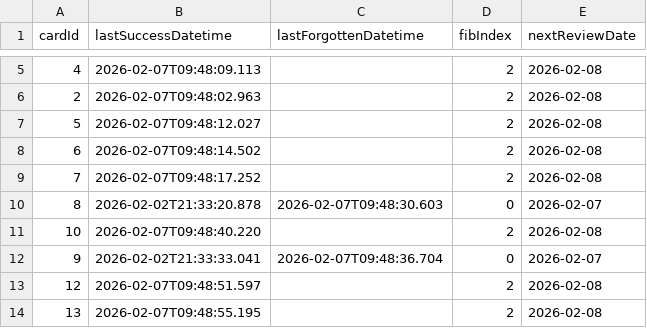
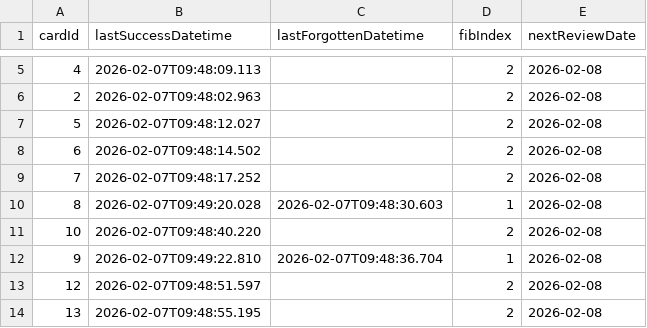
Before and after one commit to vOmaro/cards, a CSV file: spanish/ssra-cards.csv, drawn as a sheet; only a part is shown, gaps mark what is left out.

Commit message:
Update spanish/ssra-cards.csv: update review schedule for 32 card(s)

```diff
--- a/spanish/ssra-cards.csv
+++ b/spanish/ssra-cards.csv
@@ -9,5 +9,5 @@ cardId,lastSuccessDatetime,lastForgottenDatetime,fibIndex,nextReviewDate
 7,2026-02-07T09:48:17.252,,2,2026-02-08
-8,2026-02-02T21:33:20.878,2026-02-07T09:48:30.603,0,2026-02-07
+8,2026-02-07T09:49:20.028,2026-02-07T09:48:30.603,1,2026-02-08
 10,2026-02-07T09:48:40.220,,2,2026-02-08
-9,2026-02-02T21:33:33.041,2026-02-07T09:48:36.704,0,2026-02-07
+9,2026-02-07T09:49:22.810,2026-02-07T09:48:36.704,1,2026-02-08
 12,2026-02-07T09:48:51.597,,2,2026-02-08
```
